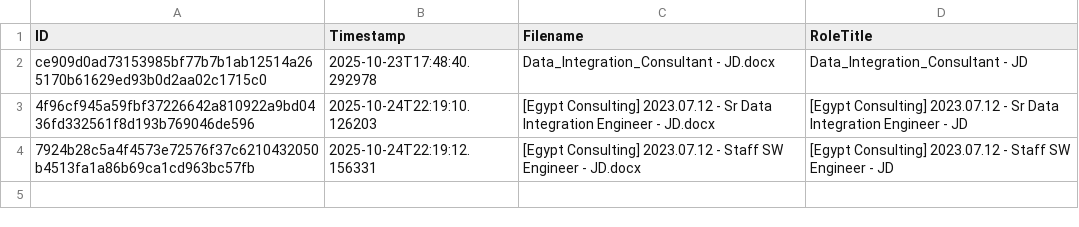
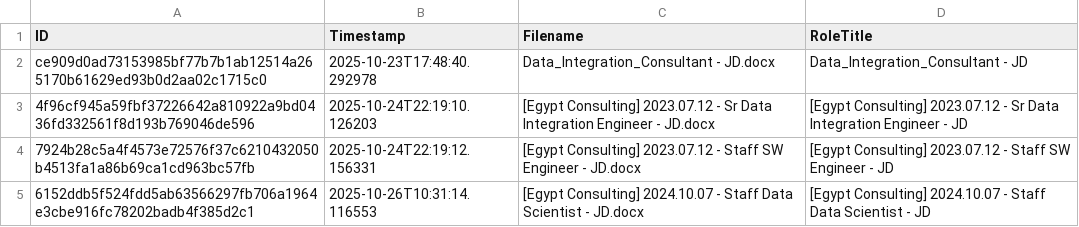
Before and after one commit to alkashef/HireMind, a CSV file: data/roles.csv, drawn as a sheet; the diff names each change by its address in the sheet, - before the commit and + after, or states it on an @@ line.

Commit message:
Refactor Weaviate integration and enhance API endpoints
- Updated `weaviate_store.py` to implement a more robust Weaviate client with improved schema management and CRUD operations for CV and Role documents.
- Added new API endpoints in `app.py` for reading CV and Role data from Weaviate by SHA.
- Enhanced error handling and logging throughout the Weaviate operations.
- Removed outdated TODO items from `TODO.md` and updated the status of existing tasks.
- Updated `roles.csv` with new role entries.
- Removed internal TODO list persistence instruction from `copilot-instructions.md`.

```diff
--- a/data/roles.csv
+++ b/data/roles.csv
+row 5: 6152ddb5f524fdd5ab63566297fb706a1964e3cbe916fc78202badb4f385d2c1 | 2025-10-26T10:31:14.116553 | [Egypt Consulting] 2024.10.07 - Staff Data Scientist - JD.docx | [Egypt Consulting] 2024.10.07 - Staff Data Scientist - JD
```
Also changed, not shown: 6 other files.
